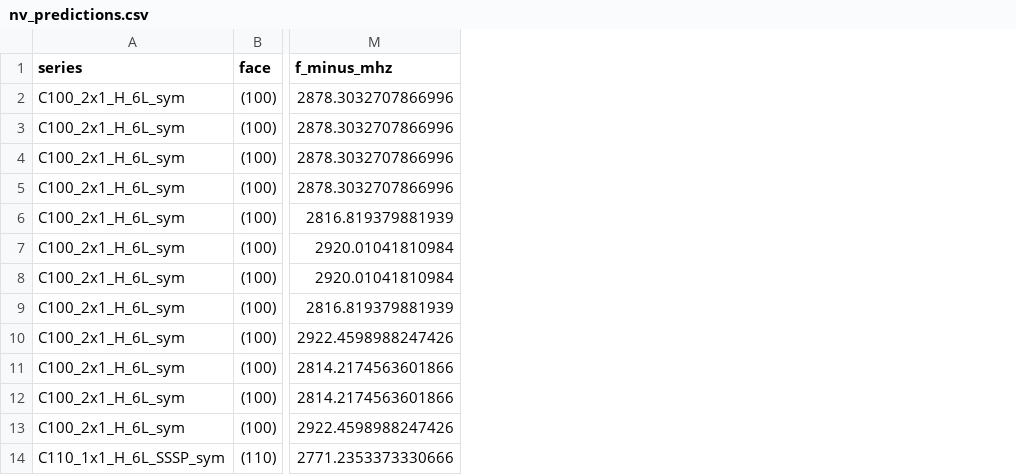
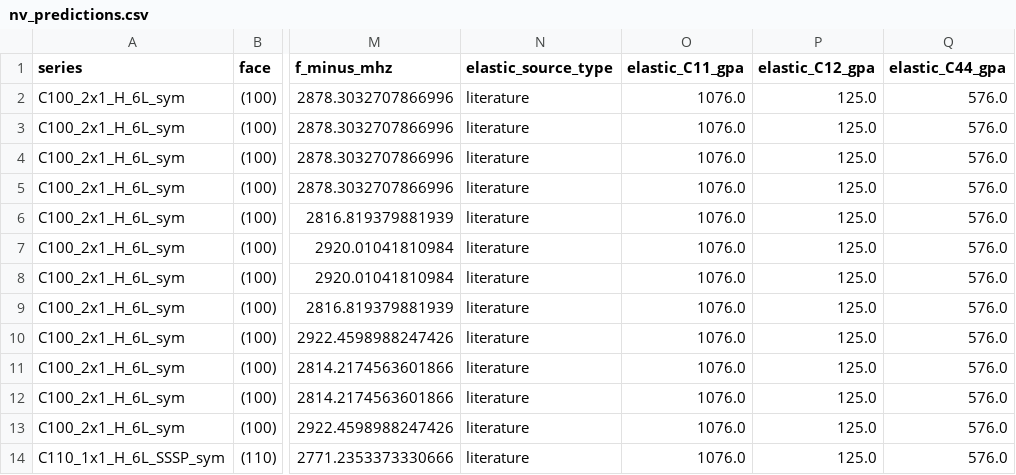
Before and after one commit to JOwenLab/slab-generator, a CSV file: results/nv/nv_predictions.csv, drawn as a sheet; only a part is shown, gaps mark what is left out; the diff names each change by its address in the sheet, - before the commit and + after, or states it on an @@ line.

Commit message:
Harden numerics: tau as primary surface stress, sigma/tau zero-crossing consistency check, literature provenance for elastic constants, elastic reference module, project CLAUDE.md

```diff
--- a/results/nv/nv_predictions.csv
+++ b/results/nv/nv_predictions.csv
+column N (elastic_source_type), rows 2-14: all literature
+column O (elastic_C11_gpa), rows 2-14: all 1076.0
+column P (elastic_C12_gpa), rows 2-14: all 125.0
+column Q (elastic_C44_gpa), rows 2-14: all 576.0
```
Also changed, not shown: results/slabs/slab_strain_fit_summary.csv, 22 other files.
